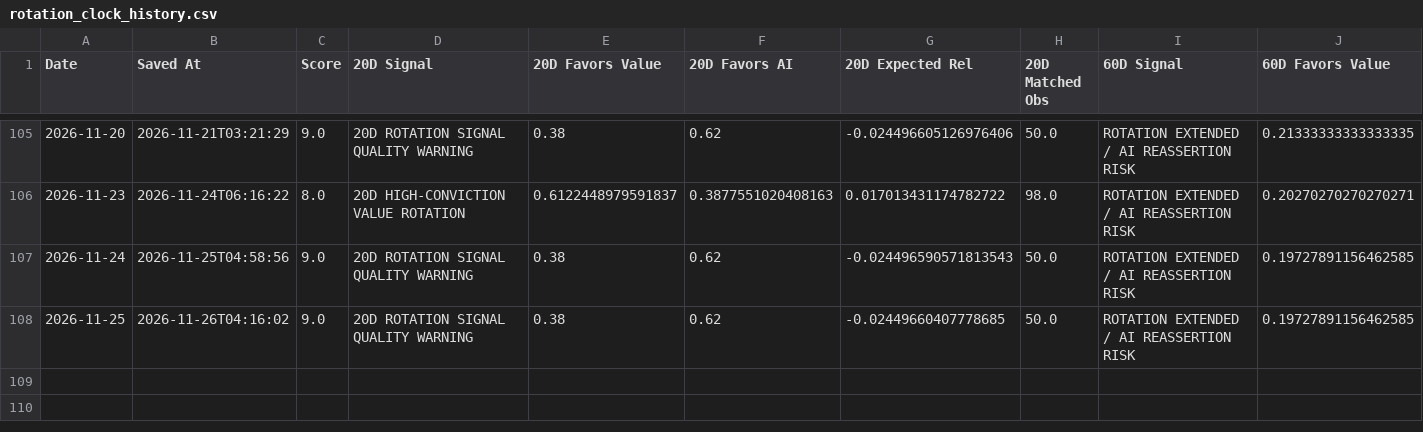
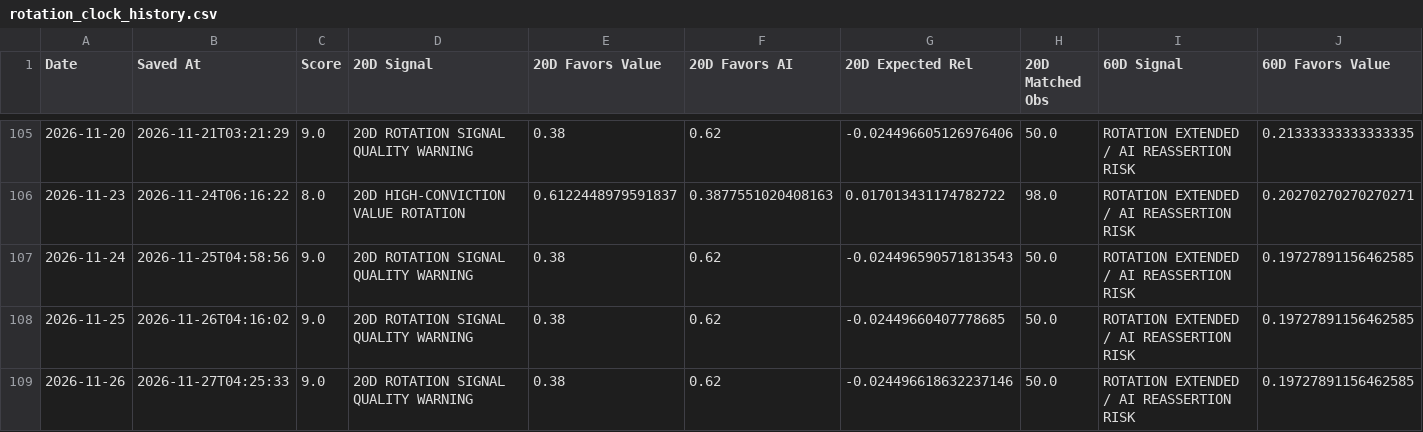
Before and after one commit to 90minale-bot/ai-rotation-dashboard, a CSV file: data/rotation_clock_history.csv, drawn as a sheet; only a part is shown, gaps mark what is left out; rows hold the shown columns only; the diff names each change by its address in the sheet, - before the commit and + after, or states it on an @@ line.

```diff
--- a/data/rotation_clock_history.csv
+++ b/data/rotation_clock_history.csv
+row 109: 2026-11-26 | 2026-11-27T04:25:33 | 9.0 | 20D ROTATION SIGNAL QUALITY WARNING | 0.38 | 0.62 | -0.024496618632237146 | 50.0 | ROTATION EXTENDED / AI REASSERTION RISK | 0.19727891156462585
```
